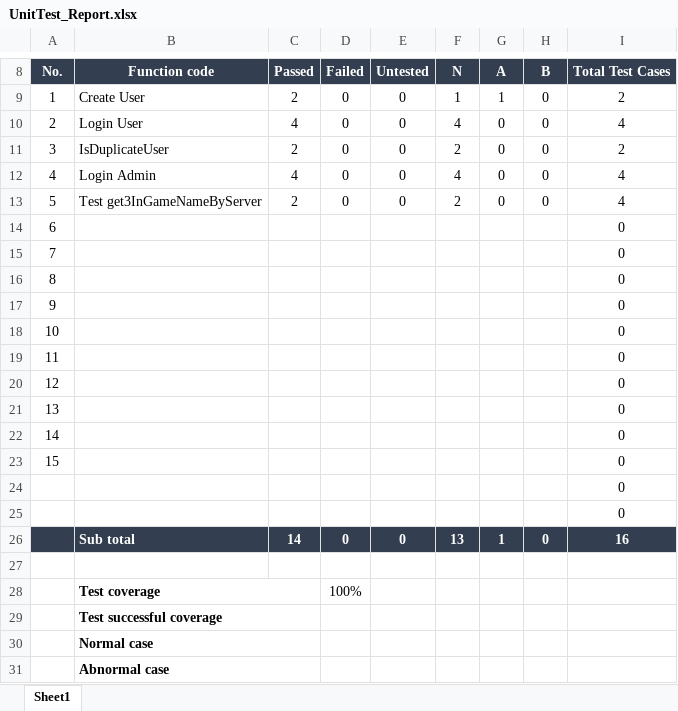
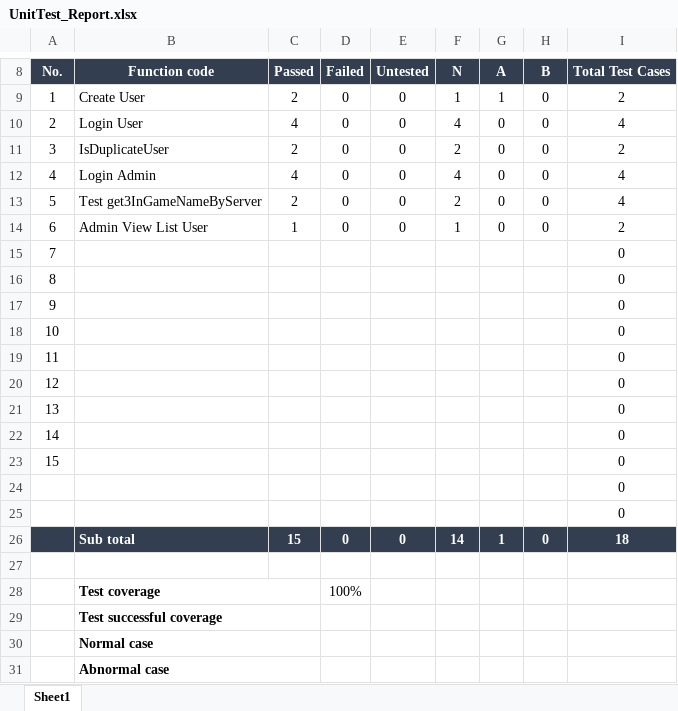
Before and after one commit to DavidDoanT/Project_DuoLegend, an Excel workbook: Documentation/Test Reports/UnitTest_Report.xlsx, sheet Sheet1, drawn as a sheet; only a part is shown, gaps mark what is left out; values as stored, in another font and other column widths than the file's, no borders; charts and pictures not drawn; removed rows and columns are numbered as before the commit, all else as after; the diff names each change by its address in the sheet, - before the commit and + after, or states it on an @@ line.

Commit message:
thêm test

```diff
--- a/Documentation/Test Reports/UnitTest_Report.xlsx (sheet Sheet1)
+++ b/Documentation/Test Reports/UnitTest_Report.xlsx (sheet Sheet1)
-row 14: 6 |  |  |  |  |  |  |  | 0
+row 14: 6 | Admin View List User | 1 | 0 | 0 | 1 | 0 | 0 | 2
-C26 (Passed): 14
+C26 (Passed): 15
-F26 (N): 13
+F26 (N): 14
-I26 (Total Test Cases): 16
+I26 (Total Test Cases): 18
```
Also changed, not shown: charts or pictures, 4 other files.
